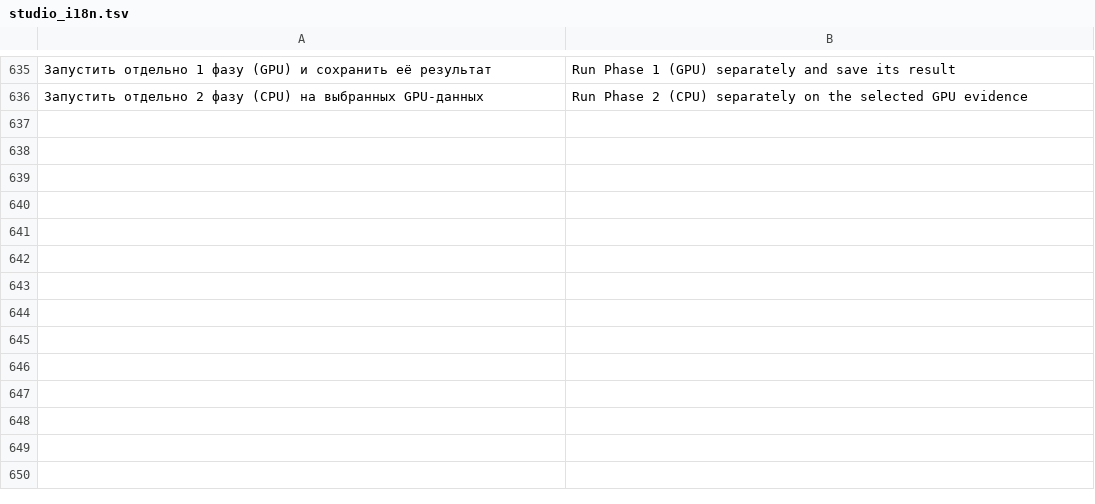
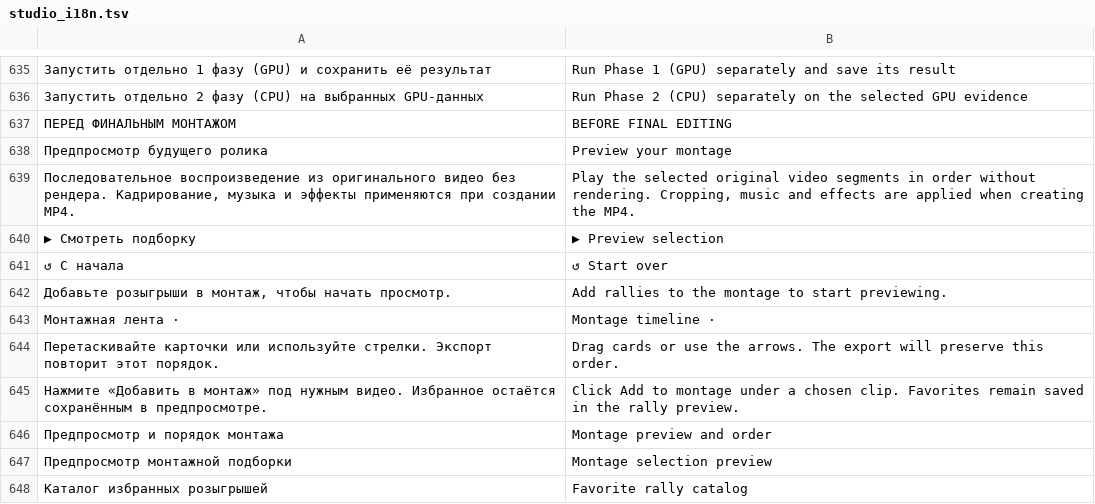
Before and after one commit to Amazomic/volleyball_studio, a TSV file: rust/volley-web/src/studio_i18n.tsv, drawn as a sheet; only a part is shown, gaps mark what is left out; the diff names each change by its address in the sheet, - before the commit and + after, or states it on an @@ line.

Commit message:
Добавлен предпросмотр и ручная перестановка розыгрышей в монтаже

```diff
--- a/rust/volley-web/src/studio_i18n.tsv
+++ b/rust/volley-web/src/studio_i18n.tsv
+row 637: ПЕРЕД ФИНАЛЬНЫМ МОНТАЖОМ | BEFORE FINAL EDITING
+row 638: Предпросмотр будущего ролика | Preview your montage
+row 639: Последовательное воспроизведение из оригинального видео без рендера. Кадрирование, музыка и эффекты применяются при создании MP4. | Play the selected original video segments in order without rendering. Cropping, music and effects are applied when creating the MP4.
+row 640: ▶ Смотреть подборку | ▶ Preview selection
+row 641: ↺ С начала | ↺ Start over
+row 642: Добавьте розыгрыши в монтаж, чтобы начать просмотр. | Add rallies to the montage to start previewing.
+row 643: Монтажная лента · | Montage timeline ·
+row 644: Перетаскивайте карточки или используйте стрелки. Экспорт повторит этот порядок. | Drag cards or use the arrows. The export will preserve this order.
+row 645: Нажмите «Добавить в монтаж» под нужным видео. Избранное остаётся сохранённым в предпросмотре. | Click Add to montage under a chosen clip. Favorites remain saved in the rally preview.
+row 646: Предпросмотр и порядок монтажа | Montage preview and order
+row 647: Предпросмотр монтажной подборки | Montage selection preview
+row 648: Каталог избранных розыгрышей | Favorite rally catalog
```
Also changed, not shown: 7 other files.
